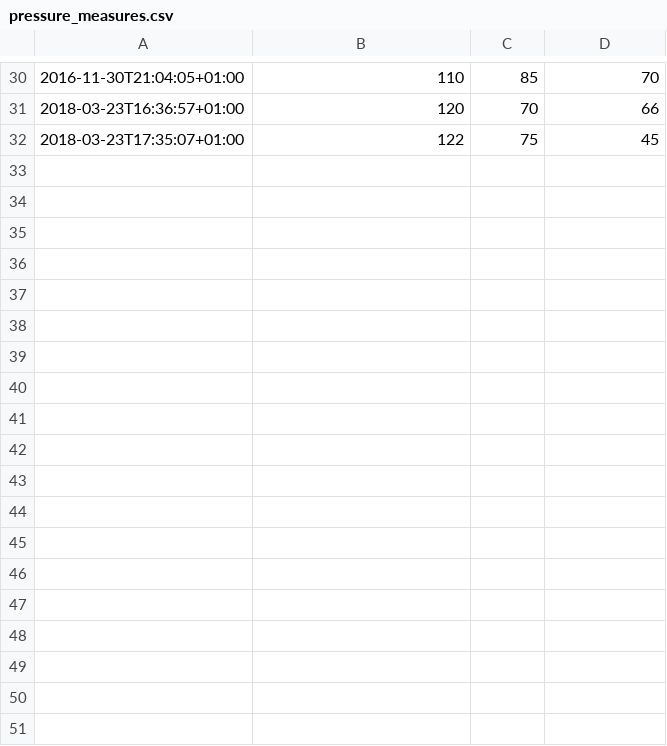
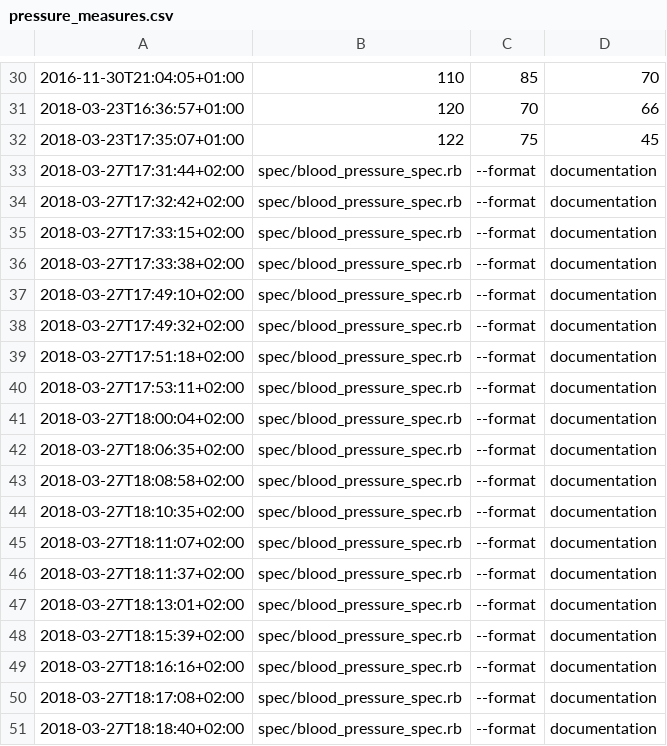
Before and after one commit to irivas/blood_pressure, a CSV file: pressure_measures.csv, drawn as a sheet; only a part is shown, gaps mark what is left out; the diff names each change by its address in the sheet, - before the commit and + after, or states it on an @@ line.

Commit message:
Adding print_log specs

```diff
--- a/pressure_measures.csv
+++ b/pressure_measures.csv
+row 33: 2018-03-27T17:31:44+02:00 | spec/blood_pressure_spec.rb | --format | documentation
+row 34: 2018-03-27T17:32:42+02:00 | spec/blood_pressure_spec.rb | --format | documentation
+row 35: 2018-03-27T17:33:15+02:00 | spec/blood_pressure_spec.rb | --format | documentation
+row 36: 2018-03-27T17:33:38+02:00 | spec/blood_pressure_spec.rb | --format | documentation
+row 37: 2018-03-27T17:49:10+02:00 | spec/blood_pressure_spec.rb | --format | documentation
+row 38: 2018-03-27T17:49:32+02:00 | spec/blood_pressure_spec.rb | --format | documentation
+row 39: 2018-03-27T17:51:18+02:00 | spec/blood_pressure_spec.rb | --format | documentation
+row 40: 2018-03-27T17:53:11+02:00 | spec/blood_pressure_spec.rb | --format | documentation
+row 41: 2018-03-27T18:00:04+02:00 | spec/blood_pressure_spec.rb | --format | documentation
+row 42: 2018-03-27T18:06:35+02:00 | spec/blood_pressure_spec.rb | --format | documentation
+row 43: 2018-03-27T18:08:58+02:00 | spec/blood_pressure_spec.rb | --format | documentation
+row 44: 2018-03-27T18:10:35+02:00 | spec/blood_pressure_spec.rb | --format | documentation
+row 45: 2018-03-27T18:11:07+02:00 | spec/blood_pressure_spec.rb | --format | documentation
+row 46: 2018-03-27T18:11:37+02:00 | spec/blood_pressure_spec.rb | --format | documentation
+row 47: 2018-03-27T18:13:01+02:00 | spec/blood_pressure_spec.rb | --format | documentation
+row 48: 2018-03-27T18:15:39+02:00 | spec/blood_pressure_spec.rb | --format | documentation
+row 49: 2018-03-27T18:16:16+02:00 | spec/blood_pressure_spec.rb | --format | documentation
+row 50: 2018-03-27T18:17:08+02:00 | spec/blood_pressure_spec.rb | --format | documentation
+row 51: 2018-03-27T18:18:40+02:00 | spec/blood_pressure_spec.rb | --format | documentation
```
Also changed, not shown: 2 other files.
